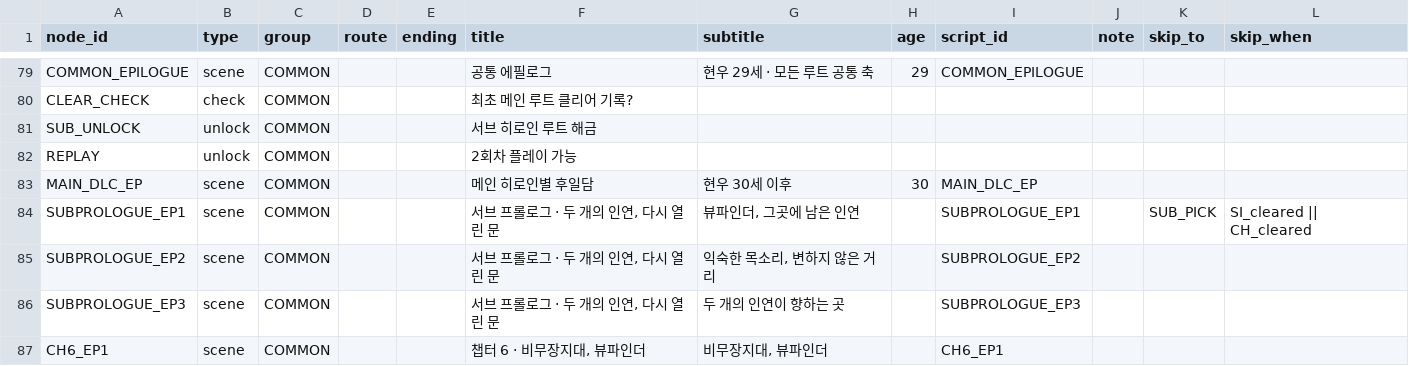
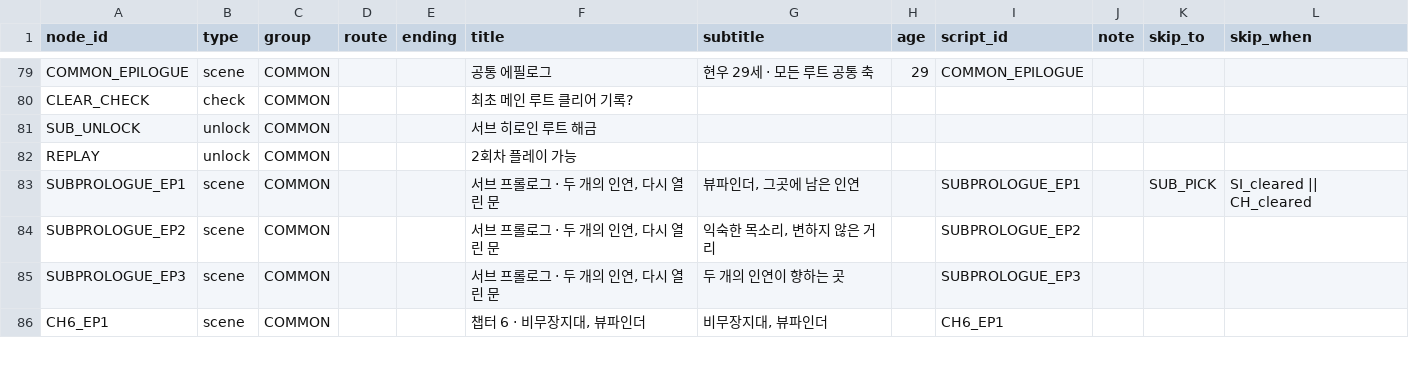
Before and after one commit to hubintelli23/project_Y_Test, a CSV file: flow/flow_nodes.csv, drawn as a sheet; only a part is shown, gaps mark what is left out.

```diff
--- a/flow/flow_nodes.csv
+++ b/flow/flow_nodes.csv
@@ -82,3 +82,2 @@ SUB_UNLOCK,unlock,COMMON,,,서브 히로인 루트 해금,,,,,,
 REPLAY,unlock,COMMON,,,2회차 플레이 가능,,,,,,
-MAIN_DLC_EP,scene,COMMON,,,메인 히로인별 후일담,현우 30세 이후,30,MAIN_DLC_EP,,,
 SUBPROLOGUE_EP1,scene,COMMON,,,"서브 프롤로그 · 두 개의 인연, 다시 열린 문","뷰파인더, 그곳에 남은 인연",,SUBPROLOGUE_EP1,,SUB_PICK,SI_cleared || CH_cleared
```
Also changed, not shown: flow/flow_edges.csv.
